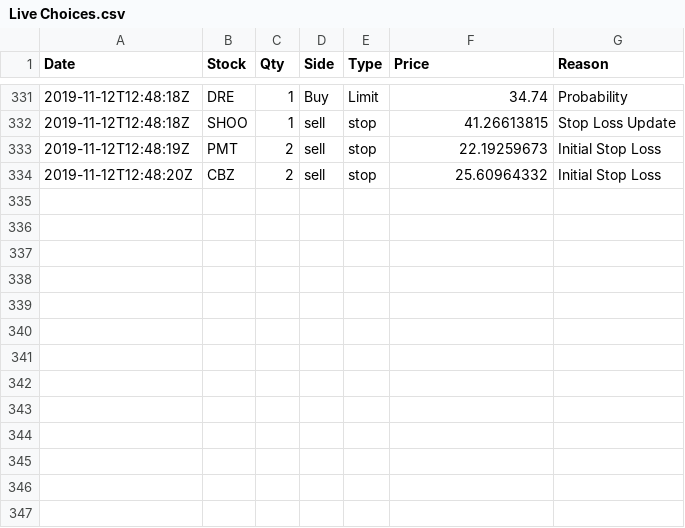
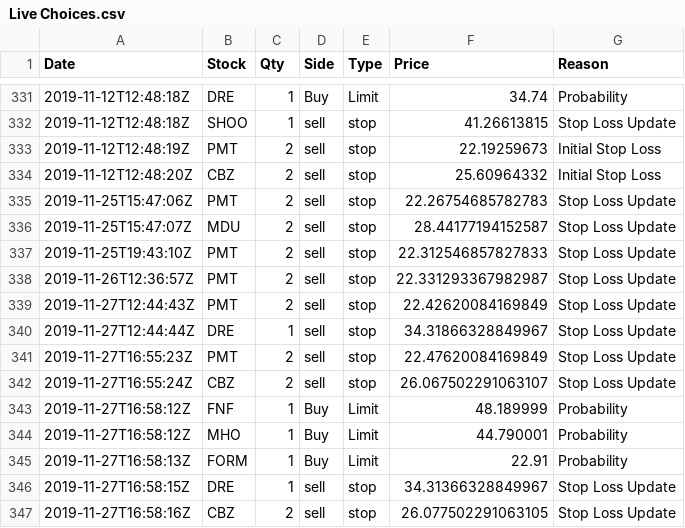
Before and after one commit to webclinic017/Stock-Strategy-Exploration, a CSV file: Data/Decison Tracking/Live Choices.csv, drawn as a sheet; only a part is shown, gaps mark what is left out; the diff names each change by its address in the sheet, - before the commit and + after, or states it on an @@ line.

```diff
--- a/Data/Decison Tracking/Live Choices.csv
+++ b/Data/Decison Tracking/Live Choices.csv
+row 335: 2019-11-25T15:47:06Z | PMT | 2 | sell | stop | 22.26754685782783 | Stop Loss Update
+row 336: 2019-11-25T15:47:07Z | MDU | 2 | sell | stop | 28.44177194152587 | Stop Loss Update
+row 337: 2019-11-25T19:43:10Z | PMT | 2 | sell | stop | 22.312546857827833 | Stop Loss Update
+row 338: 2019-11-26T12:36:57Z | PMT | 2 | sell | stop | 22.331293367982987 | Stop Loss Update
+row 339: 2019-11-27T12:44:43Z | PMT | 2 | sell | stop | 22.42620084169849 | Stop Loss Update
+row 340: 2019-11-27T12:44:44Z | DRE | 1 | sell | stop | 34.31866328849967 | Stop Loss Update
+row 341: 2019-11-27T16:55:23Z | PMT | 2 | sell | stop | 22.47620084169849 | Stop Loss Update
+row 342: 2019-11-27T16:55:24Z | CBZ | 2 | sell | stop | 26.067502291063107 | Stop Loss Update
+row 343: 2019-11-27T16:58:12Z | FNF | 1 | Buy | Limit | 48.189999 | Probability
+row 344: 2019-11-27T16:58:12Z | MHO | 1 | Buy | Limit | 44.790001 | Probability
+row 345: 2019-11-27T16:58:13Z | FORM | 1 | Buy | Limit | 22.91 | Probability
+row 346: 2019-11-27T16:58:15Z | DRE | 1 | sell | stop | 34.31366328849967 | Stop Loss Update
+row 347: 2019-11-27T16:58:16Z | CBZ | 2 | sell | stop | 26.077502291063105 | Stop Loss Update
```
Also changed, not shown: Data/Decison Tracking/Paper Choices.csv, 4 other files.
